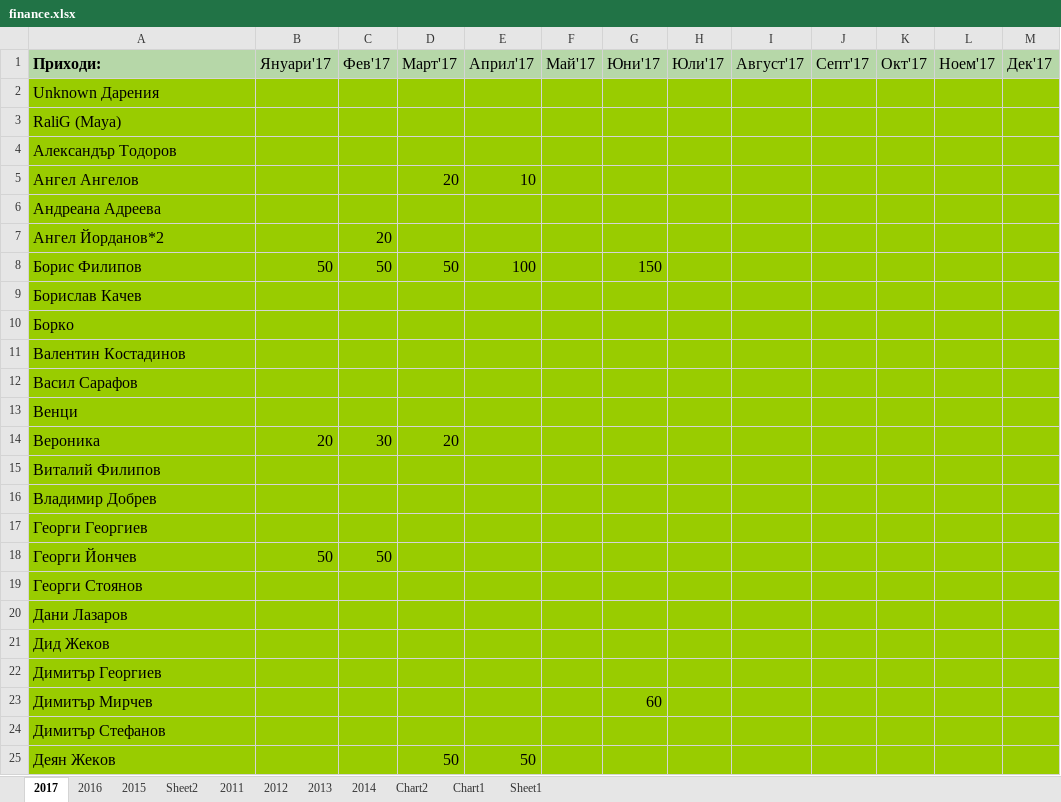
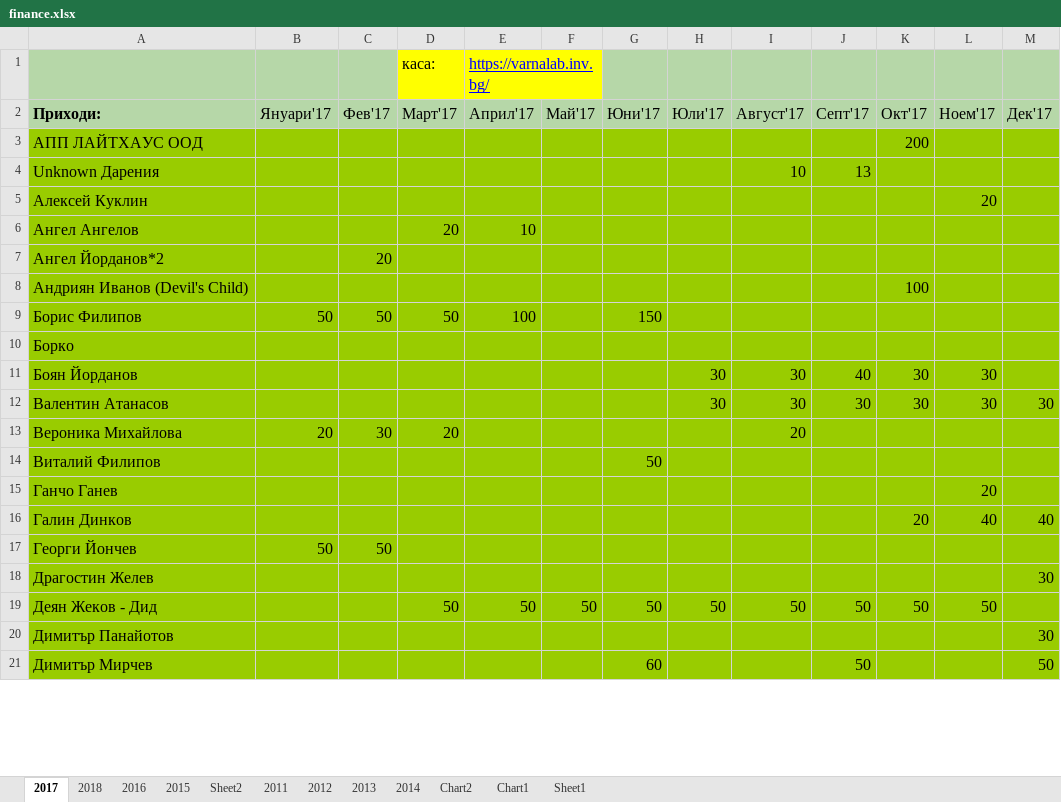
Before and after one commit to VarnaLab/varnalab-data, an Excel workbook: dump/finance/finance.xlsx, sheet 2017, drawn as a sheet; only a part is shown; values as stored, in another font and other column widths than the file's, no borders; charts and pictures and conditional formats not drawn; removed rows and columns are numbered as before the commit, all else as after; the diff covers the shown part only; the diff names each change by its address in the sheet, - before the commit and + after, or states it on an @@ line.

Commit message:
Update excel file

```diff
--- a/dump/finance/finance.xlsx (sheet 2017)
+++ b/dump/finance/finance.xlsx (sheet 2017)
+sheet tab: 2018
+row 1:  |  |  | каса: | https://varnalab.inv.bg/
+row 3: АПП ЛАЙТХАУС ООД |  |  |  |  |  |  |  |  |  | 200
-I4 (Август'17): (empty)
+I4 (Август'17): 10
-J4 (Септ'17): (empty)
+J4 (Септ'17): 13
-row 3: RaliG (Maya)
-row 4: Александър Тодоров
+row 5: Алексей Куклин |  |  |  |  |  |  |  |  |  |  | 20
-row 6: Андреана Адреева
+row 8: Андриян Иванов (Devil's Child) |  |  |  |  |  |  |  |  |  | 100
-row 9: Борислав Качев
-row 11: Валентин Костадинов
-row 12: Васил Сарафов
-row 13: Венци
+row 11: Боян Йорданов |  |  |  |  |  |  | 30 | 30 | 40 | 30 | 30
+row 12: Валентин Атанасов |  |  |  |  |  |  | 30 | 30 | 30 | 30 | 30 | 30
-A13 (Приходи:): Вероника
+A13 (Приходи:): Вероника Михайлова
-I13 (Август'17): (empty)
+I13 (Август'17): 20
-G14 (Юни'17): (empty)
+G14 (Юни'17): 50
-row 16: Владимир Добрев
-row 17: Георги Георгиев
+row 15: Ганчо Ганев |  |  |  |  |  |  |  |  |  |  | 20
+row 16: Галин Динков |  |  |  |  |  |  |  |  |  | 20 | 40 | 40
-row 19: Георги Стоянов
-row 20: Дани Лазаров
-row 21: Дид Жеков
-row 22: Димитър Георгиев
+row 18: Драгостин Желев |  |  |  |  |  |  |  |  |  |  |  | 30
+row 19: Деян Жеков - Дид |  |  | 50 | 50 | 50 | 50 | 50 | 50 | 50 | 50 | 50
+row 20: Димитър Панайотов |  |  |  |  |  |  |  |  |  |  |  | 30
-J21 (Септ'17): (empty)
+J21 (Септ'17): 50
-M21 (Дек'17): (empty)
+M21 (Дек'17): 50
-row 24: Димитър Стефанов
-row 25: Деян Жеков |  |  | 50 | 50
```
Also changed, not shown: 21 added rows, 33 removed rows, 2 moved rows, 126 edited cells and cell formats elsewhere in this sheet, formulas that keep their value, charts or pictures.
